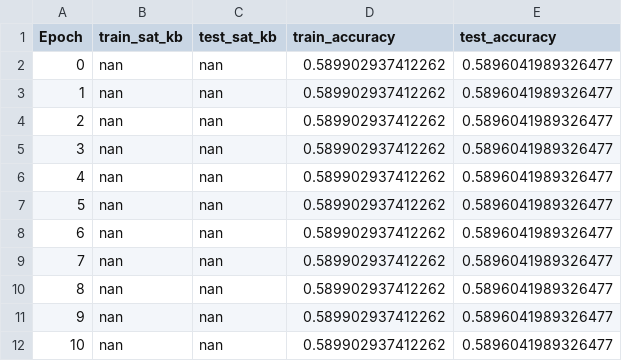
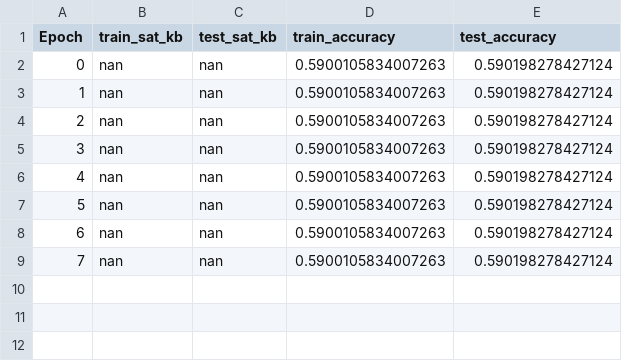
Before and after one commit to Saraavana/reclamation-processing, a CSV file: Neuro-symbolic-AI/LTN/intellizenz_results.csv, drawn as a sheet.

Commit message:
Training forest coverage type for 10 epochs

```diff
--- a/Neuro-symbolic-AI/LTN/intellizenz_results.csv
+++ b/Neuro-symbolic-AI/LTN/intellizenz_results.csv
@@ -1,12 +1,9 @@
 Epoch,train_sat_kb,test_sat_kb,train_accuracy,test_accuracy
-0,nan,nan,0.589902937412262,0.5896041989326477
-1,nan,nan,0.589902937412262,0.5896041989326477
-2,nan,nan,0.589902937412262,0.5896041989326477
-3,nan,nan,0.589902937412262,0.5896041989326477
-4,nan,nan,0.589902937412262,0.5896041989326477
-5,nan,nan,0.589902937412262,0.5896041989326477
-6,nan,nan,0.589902937412262,0.5896041989326477
-7,nan,nan,0.589902937412262,0.5896041989326477
-8,nan,nan,0.589902937412262,0.5896041989326477
-9,nan,nan,0.589902937412262,0.5896041989326477
-10,nan,nan,0.589902937412262,0.5896041989326477
+0,nan,nan,0.5900105834007263,0.590198278427124
+1,nan,nan,0.5900105834007263,0.590198278427124
+2,nan,nan,0.5900105834007263,0.590198278427124
+3,nan,nan,0.5900105834007263,0.590198278427124
+4,nan,nan,0.5900105834007263,0.590198278427124
+5,nan,nan,0.5900105834007263,0.590198278427124
+6,nan,nan,0.5900105834007263,0.590198278427124
+7,nan,nan,0.5900105834007263,0.590198278427124
```
Also changed, not shown: 5 other files.
